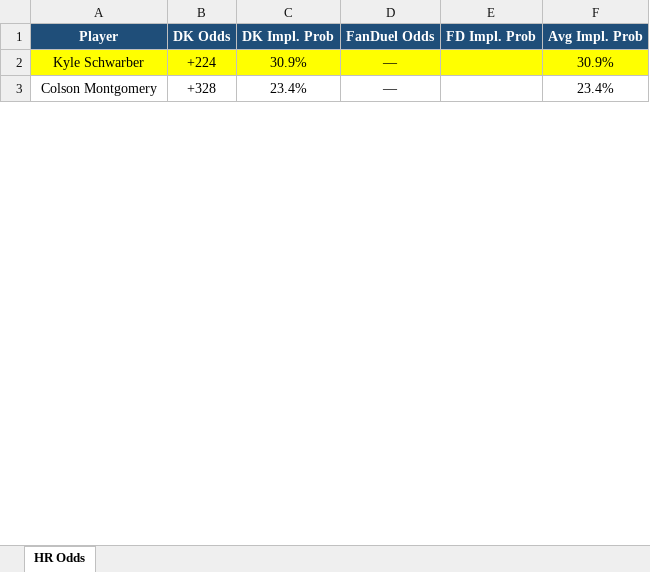
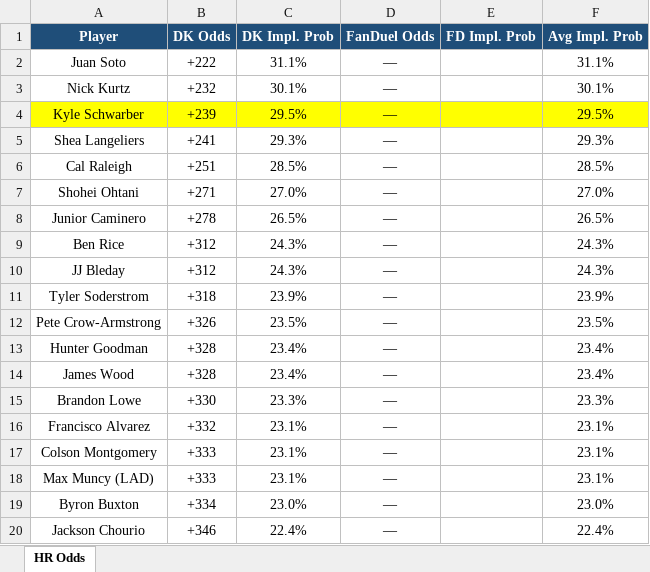
Before and after one commit to kornbergercharles-prog/HR-Odds-Scraper, an Excel workbook: hr_odds.xlsx, sheet HR Odds, drawn as a sheet; only a part is shown; values as stored, in another font and other column widths than the file's, no borders; addresses are those after the commit; the diff covers the shown part only; the diff names each change by its address in the sheet, - before the commit and + after, or states it on an @@ line.

```diff
--- a/hr_odds.xlsx (sheet HR Odds)
+++ b/hr_odds.xlsx (sheet HR Odds)
+row 2: Juan Soto | +222 | 31.1% | — |  | 31.1%
+row 3: Nick Kurtz | +232 | 30.1% | — |  | 30.1%
-B4 (DK Odds): +224
+B4 (DK Odds): +239
-C4 (DK Impl. Prob): 30.9%
+C4 (DK Impl. Prob): 29.5%
-F4 (Avg Impl. Prob): 30.9%
+F4 (Avg Impl. Prob): 29.5%
+row 5: Shea Langeliers | +241 | 29.3% | — |  | 29.3%
+row 6: Cal Raleigh | +251 | 28.5% | — |  | 28.5%
+row 7: Shohei Ohtani | +271 | 27.0% | — |  | 27.0%
+row 8: Junior Caminero | +278 | 26.5% | — |  | 26.5%
+row 9: Ben Rice | +312 | 24.3% | — |  | 24.3%
+row 10: JJ Bleday | +312 | 24.3% | — |  | 24.3%
+row 11: Tyler Soderstrom | +318 | 23.9% | — |  | 23.9%
+row 12: Pete Crow-Armstrong | +326 | 23.5% | — |  | 23.5%
+row 13: Hunter Goodman | +328 | 23.4% | — |  | 23.4%
+row 14: James Wood | +328 | 23.4% | — |  | 23.4%
+row 15: Brandon Lowe | +330 | 23.3% | — |  | 23.3%
+row 16: Francisco Alvarez | +332 | 23.1% | — |  | 23.1%
-B17 (DK Odds): +328
+B17 (DK Odds): +333
-C17 (DK Impl. Prob): 23.4%
+C17 (DK Impl. Prob): 23.1%
-F17 (Avg Impl. Prob): 23.4%
+F17 (Avg Impl. Prob): 23.1%
+row 18: Max Muncy (LAD) | +333 | 23.1% | — |  | 23.1%
+row 19: Byron Buxton | +334 | 23.0% | — |  | 23.0%
+row 20: Jackson Chourio | +346 | 22.4% | — |  | 22.4%
```
Also changed, not shown: 204 added rows, 5 removed rows, 83 edited cells and cell formats elsewhere in this sheet, 1 other file.
